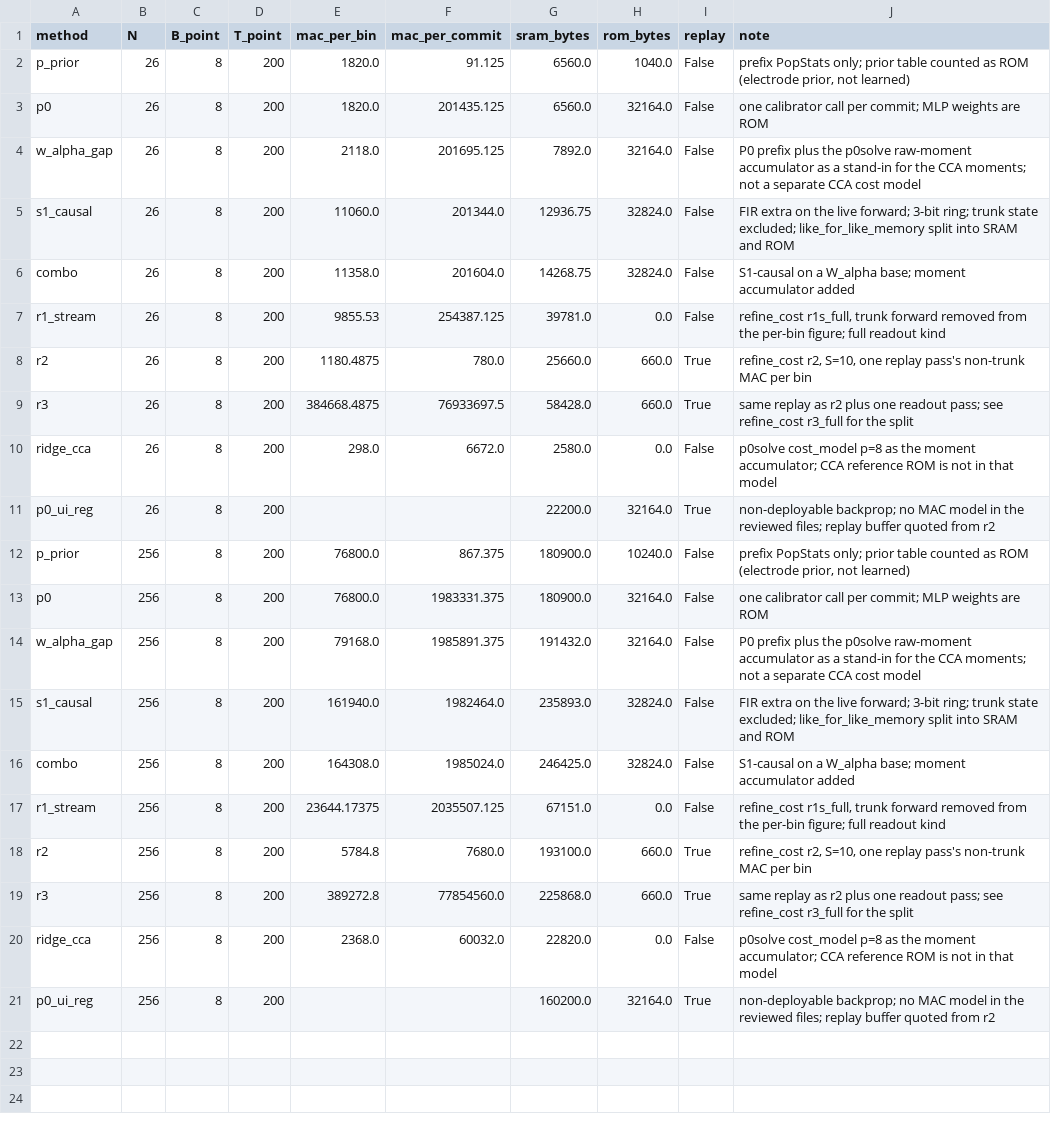
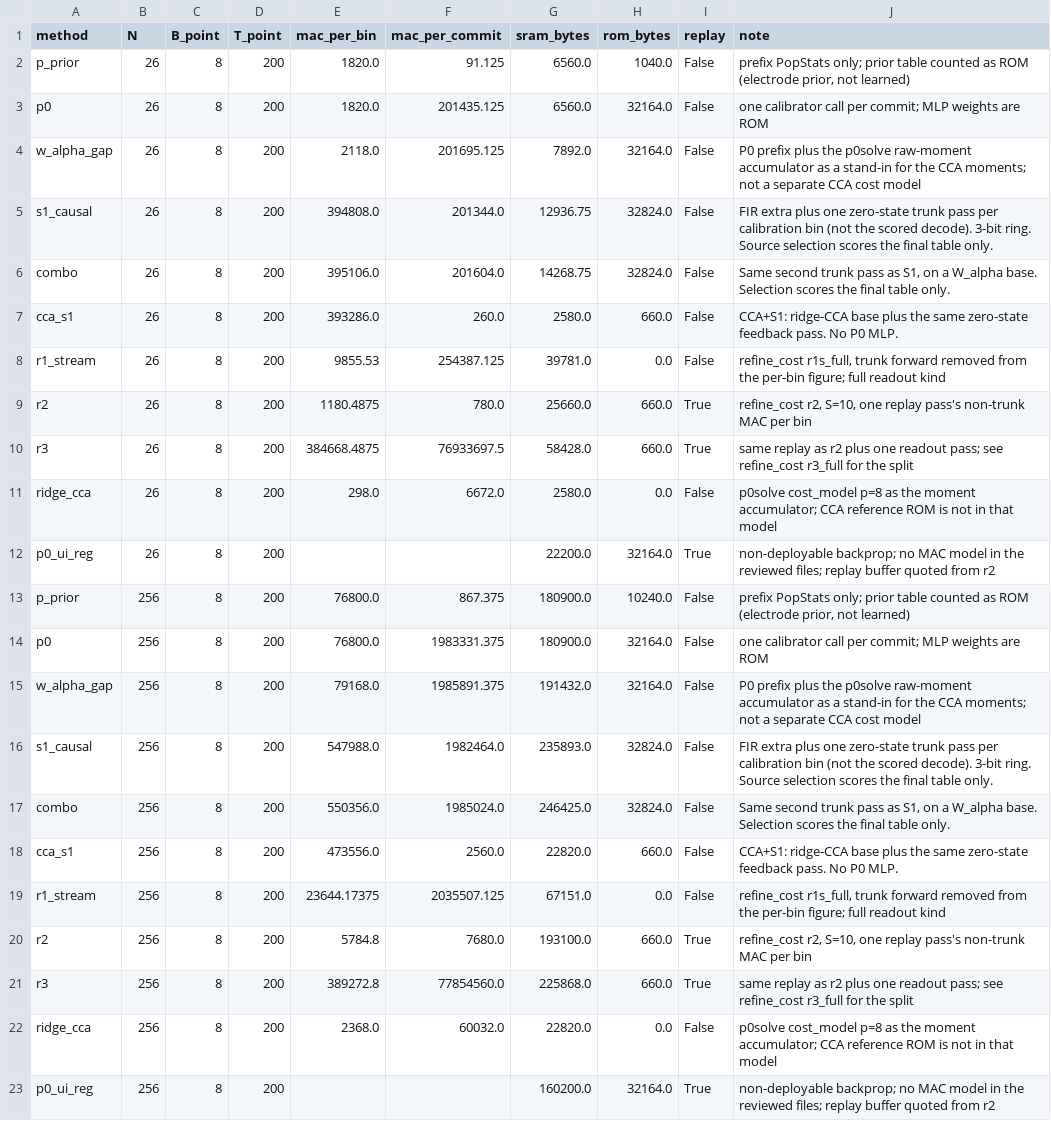
Before and after one commit to HsinyuanZhang/DAC2027_SSM, a CSV file: results/analysis/causal_main_20261019/cost.csv, drawn as a sheet.

```diff
--- a/results/analysis/causal_main_20261019/cost.csv
+++ b/results/analysis/causal_main_20261019/cost.csv
@@ -4,4 +4,5 @@ p0,26,8,200,1820.0,201435.125,6560.0,32164.0,False,one calibrator call per commi
 w_alpha_gap,26,8,200,2118.0,201695.125,7892.0,32164.0,False,P0 prefix plus the p0solve raw-moment accumulator as a stand-in for the CCA moments; not a separate CCA cost model
-s1_causal,26,8,200,11060.0,201344.0,12936.75,32824.0,False,FIR extra on the live forward; 3-bit ring; trunk state excluded; like_for_like_memory split into SRAM and ROM
-combo,26,8,200,11358.0,201604.0,14268.75,32824.0,False,S1-causal on a W_alpha base; moment accumulator added
+s1_causal,26,8,200,394808.0,201344.0,12936.75,32824.0,False,FIR extra plus one zero-state trunk pass per calibration bin (not the scored decode). 3-bit ring. Source selection scores the final table only.
+combo,26,8,200,395106.0,201604.0,14268.75,32824.0,False,"Same second trunk pass as S1, on a W_alpha base. Selection scores the final table only."
+cca_s1,26,8,200,393286.0,260.0,2580.0,660.0,False,CCA+S1: ridge-CCA base plus the same zero-state feedback pass. No P0 MLP.
 r1_stream,26,8,200,9855.53,254387.125,39781.0,0.0,False,"refine_cost r1s_full, trunk forward removed from the per-bin figure; full readout kind"
@@ -14,4 +15,5 @@ p0,256,8,200,76800.0,1983331.375,180900.0,32164.0,False,one calibrator call per
 w_alpha_gap,256,8,200,79168.0,1985891.375,191432.0,32164.0,False,P0 prefix plus the p0solve raw-moment accumulator as a stand-in for the CCA moments; not a separate CCA cost model
-s1_causal,256,8,200,161940.0,1982464.0,235893.0,32824.0,False,FIR extra on the live forward; 3-bit ring; trunk state excluded; like_for_like_memory split into SRAM and ROM
-combo,256,8,200,164308.0,1985024.0,246425.0,32824.0,False,S1-causal on a W_alpha base; moment accumulator added
+s1_causal,256,8,200,547988.0,1982464.0,235893.0,32824.0,False,FIR extra plus one zero-state trunk pass per calibration bin (not the scored decode). 3-bit ring. Source selection scores the final table only.
+combo,256,8,200,550356.0,1985024.0,246425.0,32824.0,False,"Same second trunk pass as S1, on a W_alpha base. Selection scores the final table only."
+cca_s1,256,8,200,473556.0,2560.0,22820.0,660.0,False,CCA+S1: ridge-CCA base plus the same zero-state feedback pass. No P0 MLP.
 r1_stream,256,8,200,23644.17375,2035507.125,67151.0,0.0,False,"refine_cost r1s_full, trunk forward removed from the per-bin figure; full readout kind"
```
Also changed, not shown: results/analysis/causal_main_20261019/protocol_delta.csv, 29 other files.
